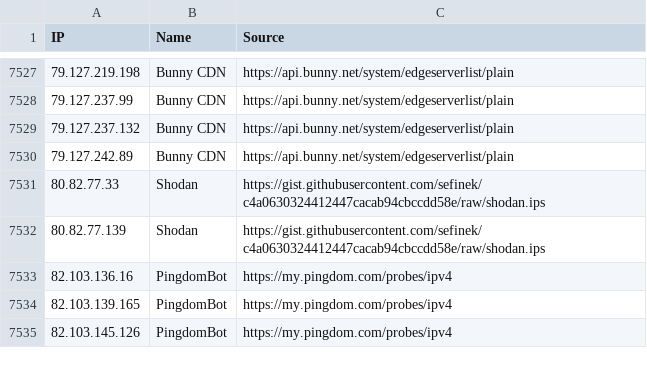
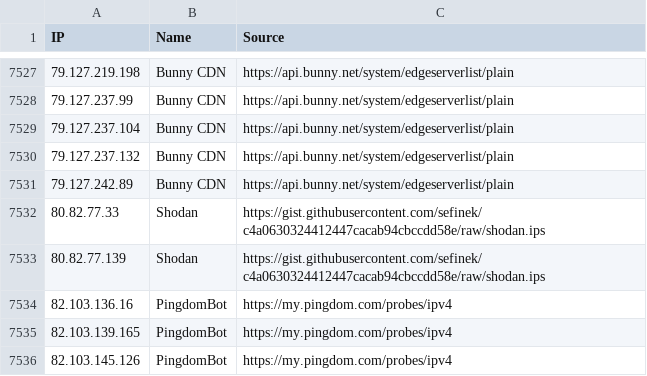
Before and after one commit to sefinek/known-bots-ip-whitelist, a CSV file: lists/all-safe-ips.csv, drawn as a sheet; only a part is shown, gaps mark what is left out.

Commit message:
Updated IP whitelists [6 file(s)]
lists/all-safe-ips.csv
lists/all-safe-ips.json
lists/all-safe-ips.txt
lists/bunnycdn/ips.csv
lists/bunnycdn/ips.json
lists/bunnycdn/ips.txt

```diff
--- a/lists/all-safe-ips.csv
+++ b/lists/all-safe-ips.csv
@@ -7528,2 +7528,3 @@ IP,Name,Source
 79.127.237.99,Bunny CDN,https://api.bunny.net/system/edgeserverlist/plain
+79.127.237.104,Bunny CDN,https://api.bunny.net/system/edgeserverlist/plain
 79.127.237.132,Bunny CDN,https://api.bunny.net/system/edgeserverlist/plain
```
Also changed, not shown: lists/bunnycdn/ips.csv, 4 other files.
